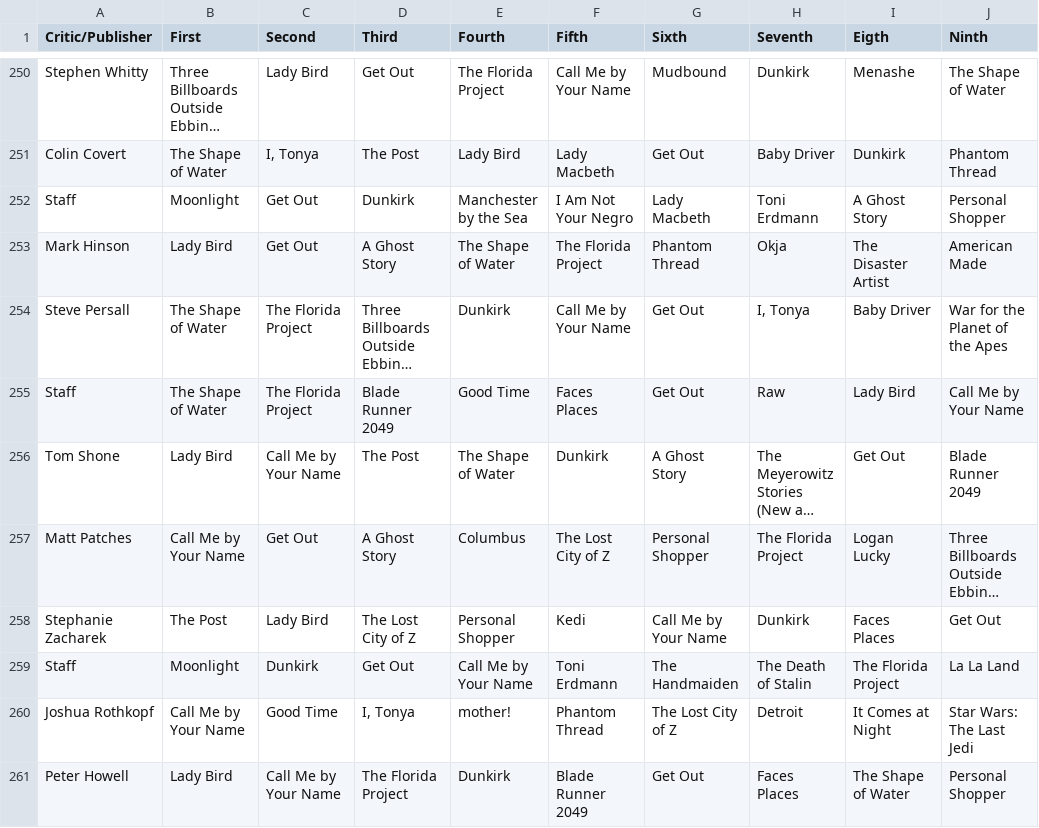
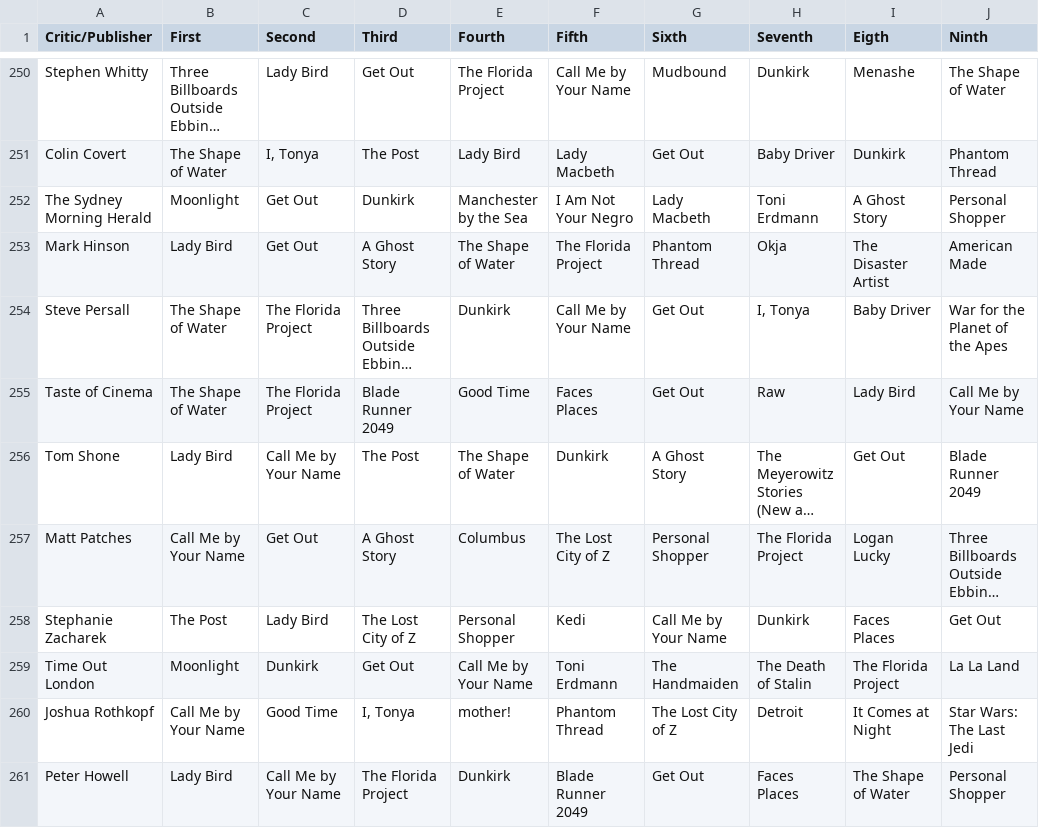
Before and after one commit to mofarley/metacritic_top10, a CSV file: metacritic_films/top_ten_csv/2017.csv, drawn as a sheet; only a part is shown, gaps mark what is left out; long unchanged cells end in …; the diff covers the shown part only; the diff names each change by its address in the sheet, - before the commit and + after, or states it on an @@ line.

Commit message:
Added '14 to '11 & changed "Staff" to publisher

```diff
--- a/metacritic_films/top_ten_csv/2017.csv
+++ b/metacritic_films/top_ten_csv/2017.csv
-A252 (Critic/Publisher): Staff
+A252 (Critic/Publisher): The Sydney Morning Herald
-A255 (Critic/Publisher): Staff
+A255 (Critic/Publisher): Taste of Cinema
-A259 (Critic/Publisher): Staff
+A259 (Critic/Publisher): Time Out London
```
Also changed, not shown: 22 edited cells elsewhere in this file, metacritic_films/top_ten_csv/2015.csv, metacritic_films/top_ten_csv/2016.csv, 22 other files.
